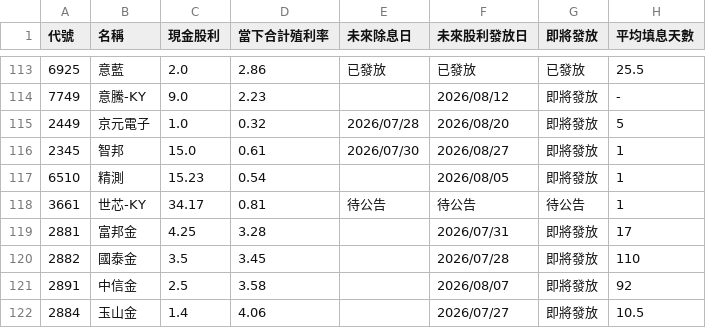
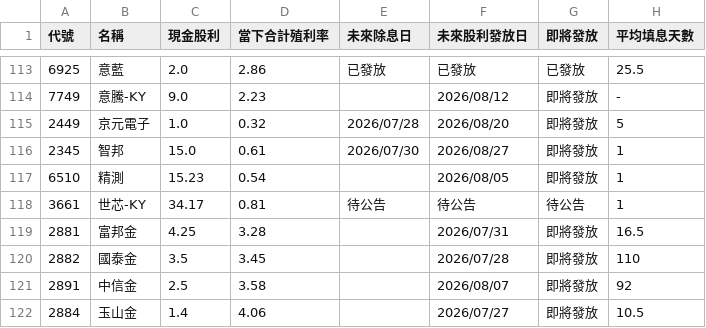
Before and after one commit to wenchiehlee-investment/GoPublic, a CSV file: raw_dividend_schedule_combined.csv, drawn as a sheet; only a part is shown, gaps mark what is left out.

Commit message:
🔄 synced file(s) with wenchiehlee-money/biztrends.TW

```diff
--- a/raw_dividend_schedule_combined.csv
+++ b/raw_dividend_schedule_combined.csv
@@ -118,3 +118,3 @@
 3661,世芯-KY,34.17,0.81,待公告,待公告,待公告,1
-2881,富邦金,4.25,3.28,,2026/07/31,即將發放,17
+2881,富邦金,4.25,3.28,,2026/07/31,即將發放,16.5
 2882,國泰金,3.5,3.45,,2026/07/28,即將發放,110
```
